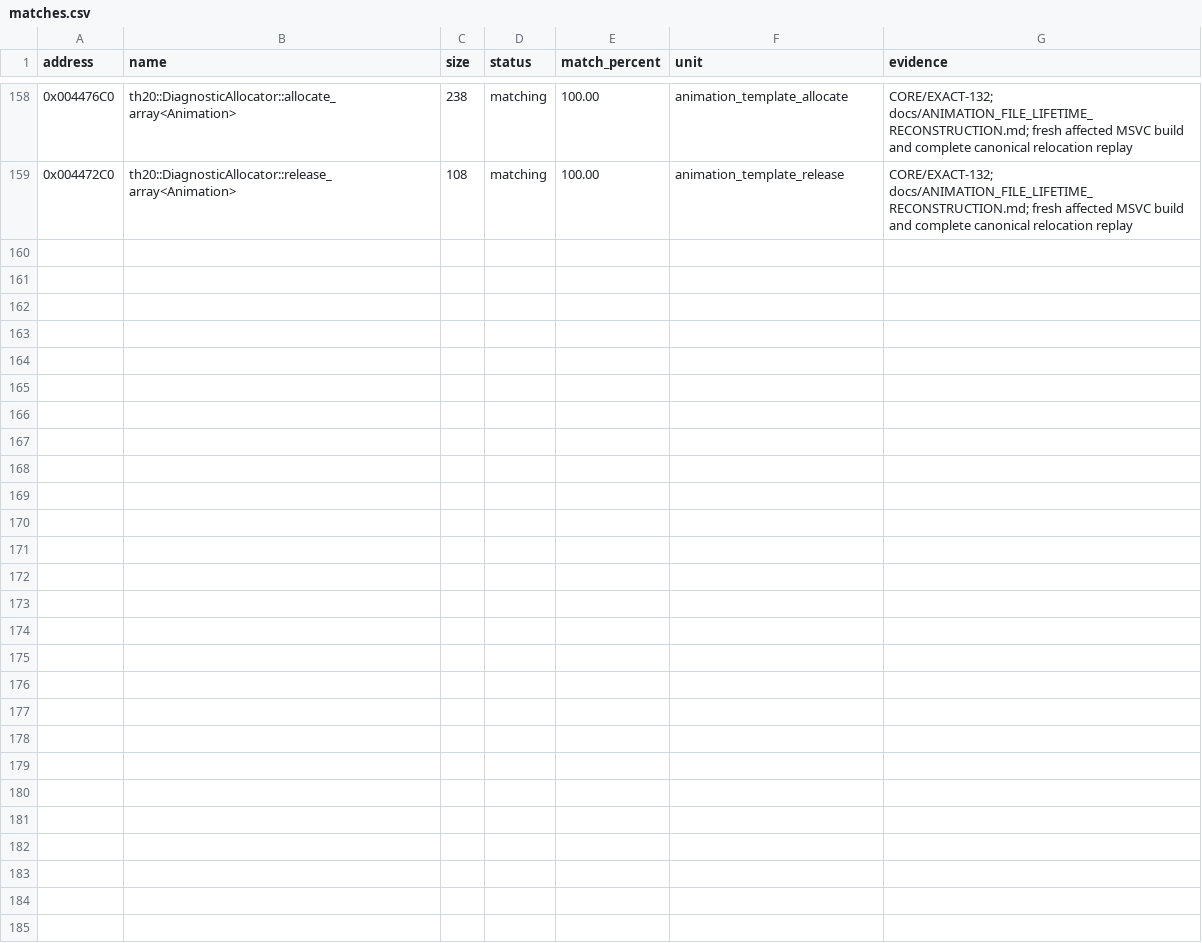
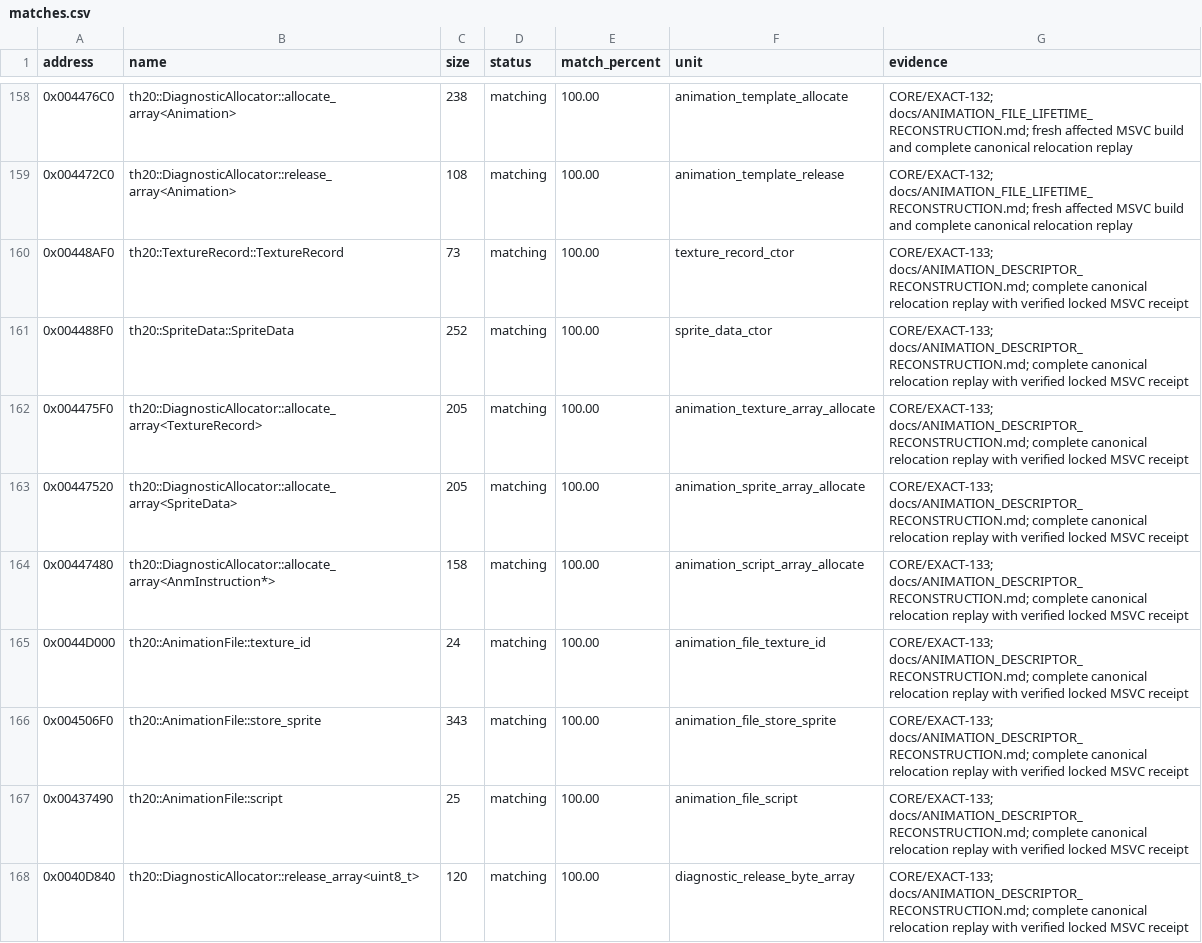
Before and after one commit to N0zoM1z0/th20, a CSV file: config/matches.csv, drawn as a sheet; only a part is shown, gaps mark what is left out; the diff names each change by its address in the sheet, - before the commit and + after, or states it on an @@ line.

Commit message:
gpt-6.1-sol: reconstruct exact ANM descriptors and sprite binding

```diff
--- a/config/matches.csv
+++ b/config/matches.csv
+row 160: 0x00448AF0 | th20::TextureRecord::TextureRecord | 73 | matching | 100.00 | texture_record_ctor | CORE/EXACT-133; docs/ANIMATION_DESCRIPTOR_RECONSTRUCTION.md; complete canonical relocation replay with verified locked MSVC receipt
+row 161: 0x004488F0 | th20::SpriteData::SpriteData | 252 | matching | 100.00 | sprite_data_ctor | CORE/EXACT-133; docs/ANIMATION_DESCRIPTOR_RECONSTRUCTION.md; complete canonical relocation replay with verified locked MSVC receipt
+row 162: 0x004475F0 | th20::DiagnosticAllocator::allocate_array<TextureRecord> | 205 | matching | 100.00 | animation_texture_array_allocate | CORE/EXACT-133; docs/ANIMATION_DESCRIPTOR_RECONSTRUCTION.md; complete canonical relocation replay with verified locked MSVC receipt
+row 163: 0x00447520 | th20::DiagnosticAllocator::allocate_array<SpriteData> | 205 | matching | 100.00 | animation_sprite_array_allocate | CORE/EXACT-133; docs/ANIMATION_DESCRIPTOR_RECONSTRUCTION.md; complete canonical relocation replay with verified locked MSVC receipt
+row 164: 0x00447480 | th20::DiagnosticAllocator::allocate_array<AnmInstruction*> | 158 | matching | 100.00 | animation_script_array_allocate | CORE/EXACT-133; docs/ANIMATION_DESCRIPTOR_RECONSTRUCTION.md; complete canonical relocation replay with verified locked MSVC receipt
+row 165: 0x0044D000 | th20::AnimationFile::texture_id | 24 | matching | 100.00 | animation_file_texture_id | CORE/EXACT-133; docs/ANIMATION_DESCRIPTOR_RECONSTRUCTION.md; complete canonical relocation replay with verified locked MSVC receipt
+row 166: 0x004506F0 | th20::AnimationFile::store_sprite | 343 | matching | 100.00 | animation_file_store_sprite | CORE/EXACT-133; docs/ANIMATION_DESCRIPTOR_RECONSTRUCTION.md; complete canonical relocation replay with verified locked MSVC receipt
+row 167: 0x00437490 | th20::AnimationFile::script | 25 | matching | 100.00 | animation_file_script | CORE/EXACT-133; docs/ANIMATION_DESCRIPTOR_RECONSTRUCTION.md; complete canonical relocation replay with verified locked MSVC receipt
+row 168: 0x0040D840 | th20::DiagnosticAllocator::release_array<uint8_t> | 120 | matching | 100.00 | diagnostic_release_byte_array | CORE/EXACT-133; docs/ANIMATION_DESCRIPTOR_RECONSTRUCTION.md; complete canonical relocation replay with verified locked MSVC receipt
```
Also changed, not shown: config/implemented.csv, config/reccmp-functions.csv, 15 other files.
